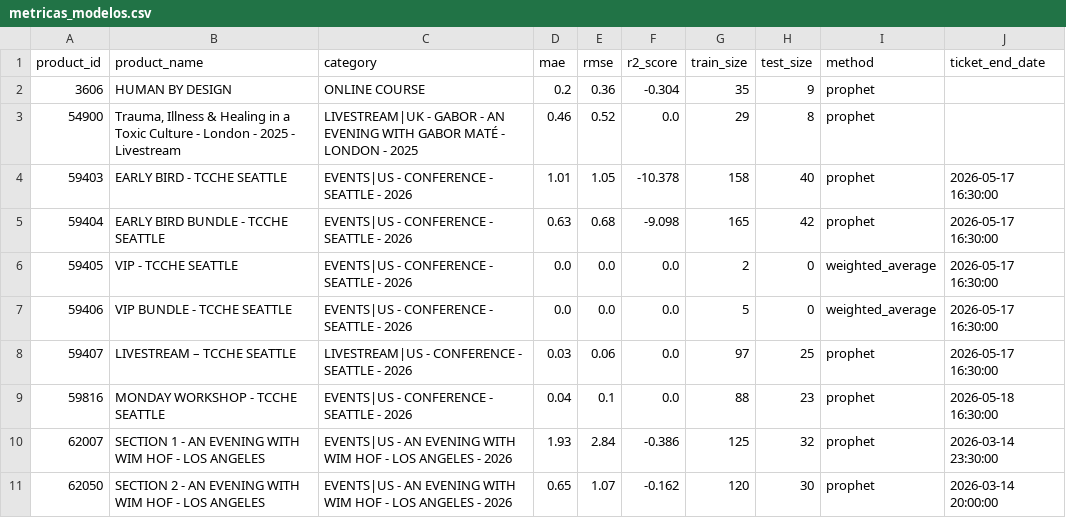
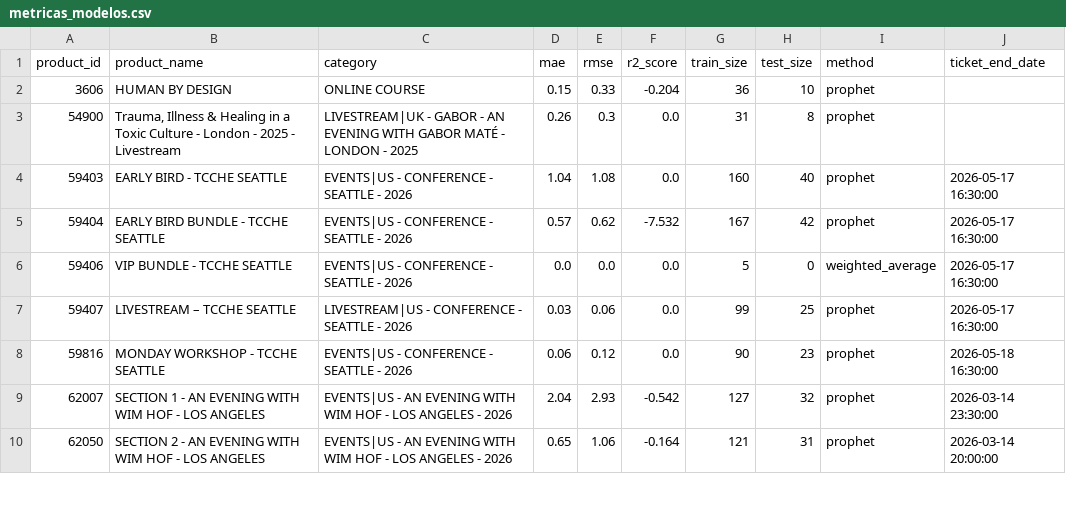
Before and after one commit to rapha1908/prediction, a CSV file: metricas_modelos.csv, drawn as a sheet; only a part is shown; the diff covers the shown part only.

```diff
--- a/metricas_modelos.csv
+++ b/metricas_modelos.csv
@@ -1,11 +1,10 @@
 product_id,product_name,category,mae,rmse,r2_score,train_size,test_size,method,ticket_end_date
-3606,HUMAN BY DESIGN,ONLINE COURSE,0.2,0.36,-0.304,35,9,prophet,
-54900,"Trauma, Illness & Healing in a Toxic Culture - London - 2025 - Livestream",LIVESTREAM|UK - GABOR - AN EVENING WITH GABOR MATÉ - LONDON - 2025,0.46,0.52,0.0,29,8,prophet,
-59403,EARLY BIRD - TCCHE SEATTLE,EVENTS|US - CONFERENCE - SEATTLE - 2026,1.01,1.05,-10.378,158,40,prophet,2026-05-17 16:30:00
-59404,EARLY BIRD BUNDLE - TCCHE SEATTLE,EVENTS|US - CONFERENCE - SEATTLE - 2026,0.63,0.68,-9.098,165,42,prophet,2026-05-17 16:30:00
-59405,VIP - TCCHE SEATTLE,EVENTS|US - CONFERENCE - SEATTLE - 2026,0.0,0.0,0.0,2,0,weighted_average,2026-05-17 16:30:00
+3606,HUMAN BY DESIGN,ONLINE COURSE,0.15,0.33,-0.204,36,10,prophet,
+54900,"Trauma, Illness & Healing in a Toxic Culture - London - 2025 - Livestream",LIVESTREAM|UK - GABOR - AN EVENING WITH GABOR MATÉ - LONDON - 2025,0.26,0.3,0.0,31,8,prophet,
+59403,EARLY BIRD - TCCHE SEATTLE,EVENTS|US - CONFERENCE - SEATTLE - 2026,1.04,1.08,0.0,160,40,prophet,2026-05-17 16:30:00
+59404,EARLY BIRD BUNDLE - TCCHE SEATTLE,EVENTS|US - CONFERENCE - SEATTLE - 2026,0.57,0.62,-7.532,167,42,prophet,2026-05-17 16:30:00
 59406,VIP BUNDLE - TCCHE SEATTLE,EVENTS|US - CONFERENCE - SEATTLE - 2026,0.0,0.0,0.0,5,0,weighted_average,2026-05-17 16:30:00
-59407,LIVESTREAM – TCCHE SEATTLE,LIVESTREAM|US - CONFERENCE - SEATTLE - 2026,0.03,0.06,0.0,97,25,prophet,2026-05-17 16:30:00
-59816,MONDAY WORKSHOP - TCCHE SEATTLE,EVENTS|US - CONFERENCE - SEATTLE - 2026,0.04,0.1,0.0,88,23,prophet,2026-05-18 16:30:00
-62007,SECTION 1 - AN EVENING WITH WIM HOF - LOS ANGELES,EVENTS|US - AN EVENING WITH WIM HOF - LOS ANGELES - 2026,1.93,2.84,-0.386,125,32,prophet,2026-03-14 23:30:00
-62050,SECTION 2 - AN EVENING WITH WIM HOF - LOS ANGELES,EVENTS|US - AN EVENING WITH WIM HOF - LOS ANGELES - 2026,0.65,1.07,-0.162,120,30,prophet,2026-03-14 20:00:00
+59407,LIVESTREAM – TCCHE SEATTLE,LIVESTREAM|US - CONFERENCE - SEATTLE - 2026,0.03,0.06,0.0,99,25,prophet,2026-05-17 16:30:00
+59816,MONDAY WORKSHOP - TCCHE SEATTLE,EVENTS|US - CONFERENCE - SEATTLE - 2026,0.06,0.12,0.0,90,23,prophet,2026-05-18 16:30:00
+62007,SECTION 1 - AN EVENING WITH WIM HOF - LOS ANGELES,EVENTS|US - AN EVENING WITH WIM HOF - LOS ANGELES - 2026,2.04,2.93,-0.542,127,32,prophet,2026-03-14 23:30:00
+62050,SECTION 2 - AN EVENING WITH WIM HOF - LOS ANGELES,EVENTS|US - AN EVENING WITH WIM HOF - LOS ANGELES - 2026,0.65,1.06,-0.164,121,31,prophet,2026-03-14 20:00:00
```
Also changed, not shown: 130 edited cells elsewhere in this file, previsoes_vendas.csv, vendas_historicas.csv, 3 other files.
